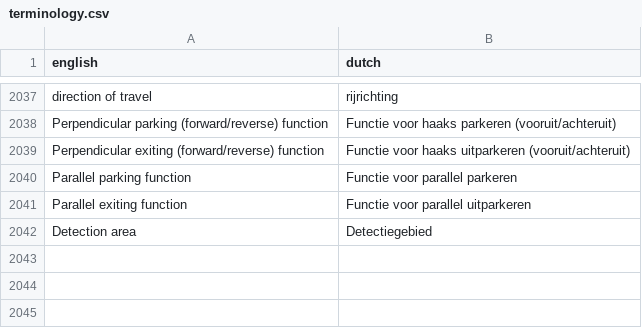
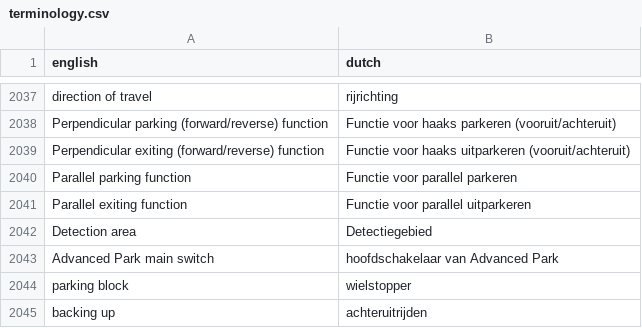
Before and after one commit to fdefoglio/Solterra, a CSV file: terminology.csv, drawn as a sheet; only a part is shown, gaps mark what is left out; the diff names each change by its address in the sheet, - before the commit and + after, or states it on an @@ line.

Commit message:
Update terminology.csv

```diff
--- a/terminology.csv
+++ b/terminology.csv
+row 2043: Advanced Park main switch | hoofdschakelaar van Advanced Park
+row 2044: parking block | wielstopper
+row 2045: backing up | achteruitrijden
```
